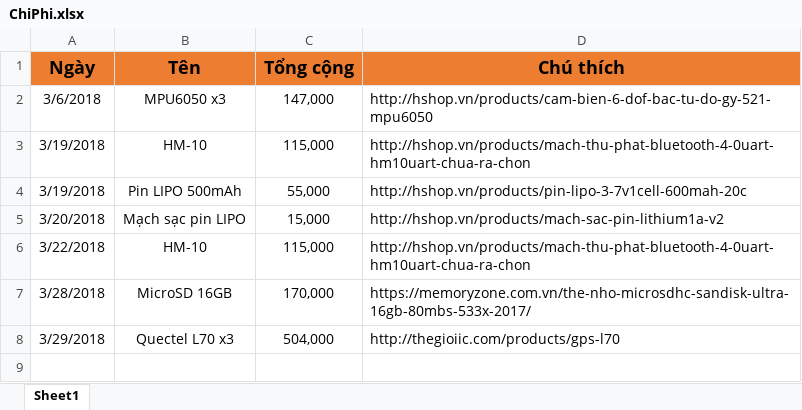
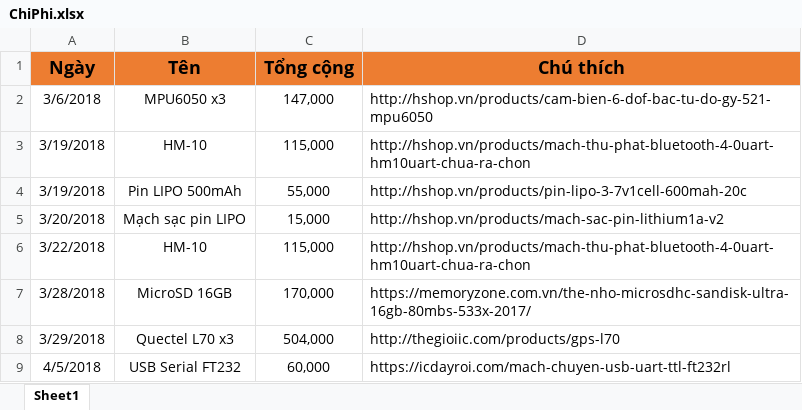
Before and after one commit to nguyenmanhthao996tn/Project2-IndoorPositioningMethods, an Excel workbook: Documents/Cost/ChiPhi.xlsx, sheet Sheet1, drawn as a sheet; values as stored, in another font and other column widths than the file's, no borders; the diff names each change by its address in the sheet, - before the commit and + after, or states it on an @@ line.

Commit message:
Update: Them tien mua USB UART FT232

```diff
--- a/Documents/Cost/ChiPhi.xlsx (sheet Sheet1)
+++ b/Documents/Cost/ChiPhi.xlsx (sheet Sheet1)
+row 9: 4/5/2018 | USB Serial FT232 | 60,000 | https://icdayroi.com/mach-chuyen-usb-uart-ttl-ft232rl
```
